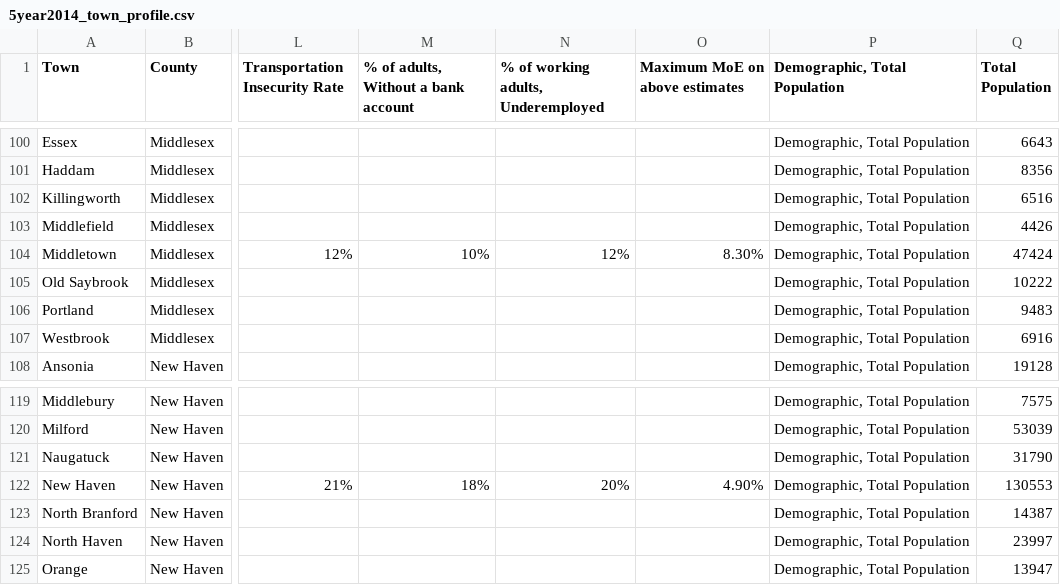
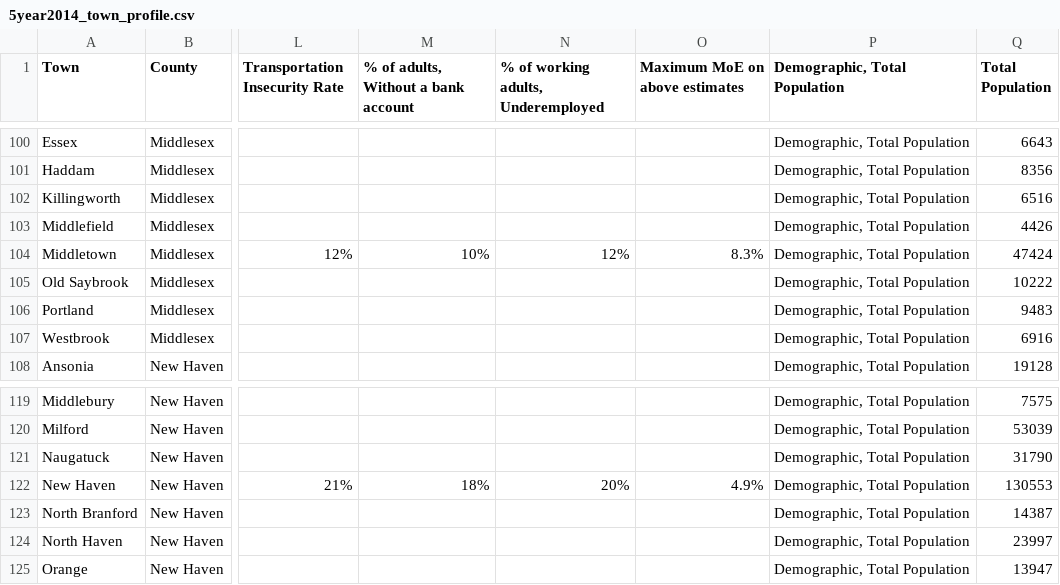
Before and after one commit to CT-Data-Haven/WebsiteIndicators, a CSV file: 5year2014_town_profile.csv, drawn as a sheet; only a part is shown, gaps mark what is left out; the diff covers the shown part only; the diff names each change by its address in the sheet, - before the commit and + after, or states it on an @@ line.

```diff
--- a/5year2014_town_profile.csv
+++ b/5year2014_town_profile.csv
-O104 (Maximum MoE on above estimates): 8.30%
+O104 (Maximum MoE on above estimates): 8.3%
-O122 (Maximum MoE on above estimates): 4.90%
+O122 (Maximum MoE on above estimates): 4.9%
```
Also changed, not shown: 24 edited cells elsewhere in this file, 5 other files.
